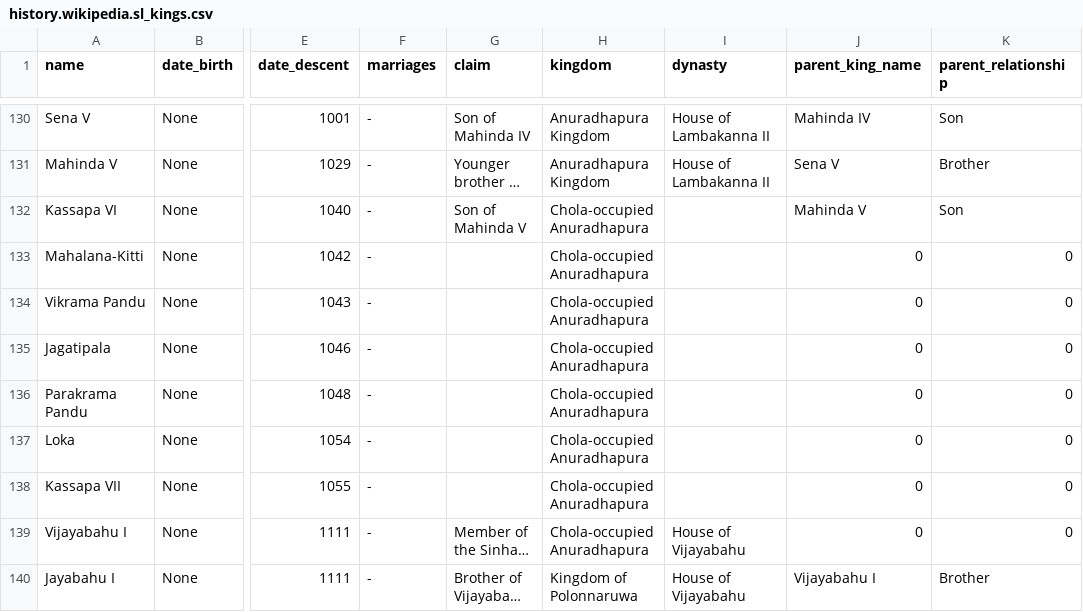
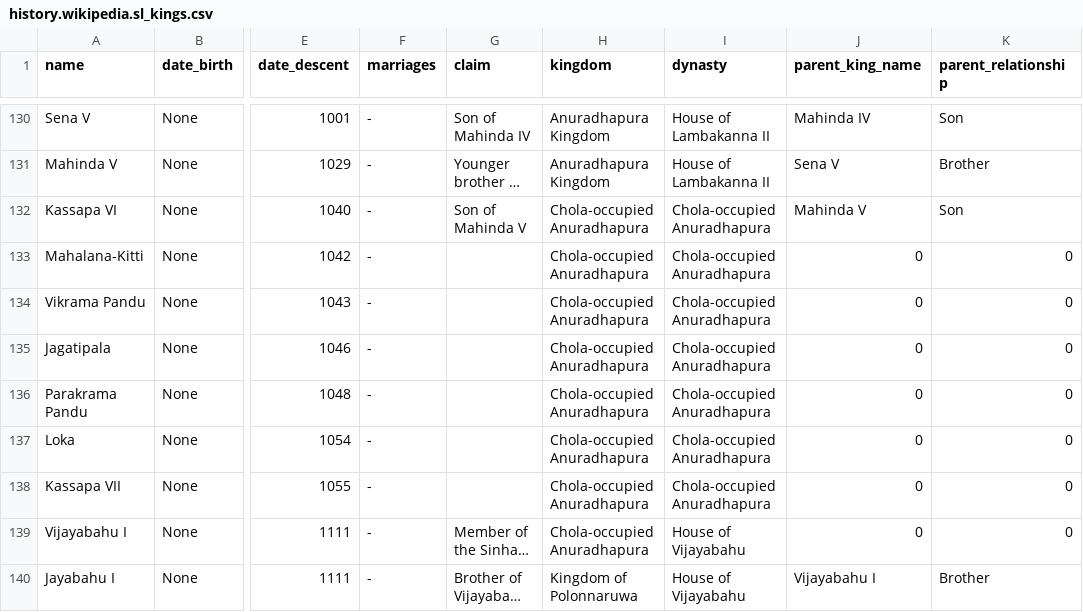
Before and after one commit to nuuuwan/misc-sl-data, a CSV file: history.wikipedia.sl_kings.csv, drawn as a sheet; only a part is shown, gaps mark what is left out; long unchanged cells end in …; the diff names each change by its address in the sheet, - before the commit and + after, or states it on an @@ line.

Commit message:
Daily Upload 2020-08-29 16:08 by curl_and_upload.sh

```diff
--- a/history.wikipedia.sl_kings.csv
+++ b/history.wikipedia.sl_kings.csv
-I132:I138 (dynasty): (empty)
+I132:I138 (dynasty): Chola-occupied Anuradhapura
```
